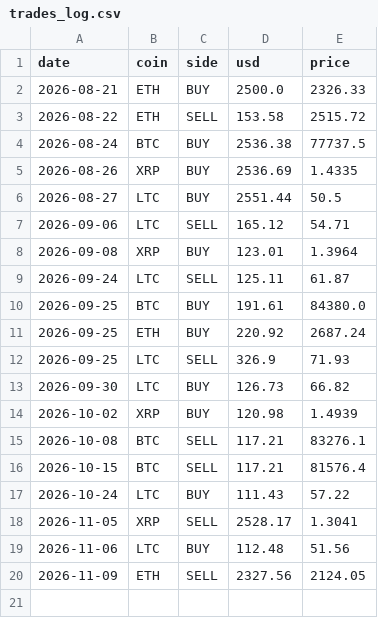
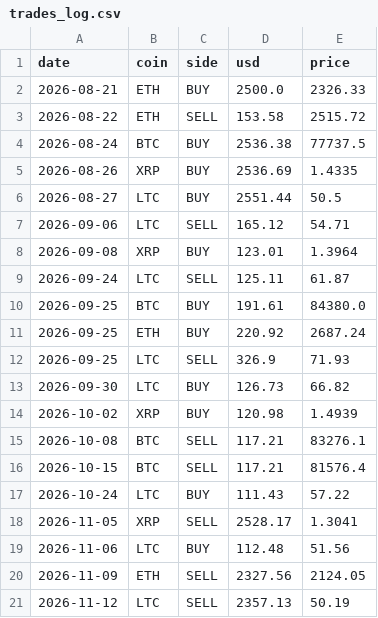
Before and after one commit to alexandrudominique-cyber/paper-bot-CL, a CSV file: trades_log.csv, drawn as a sheet.

```diff
--- a/trades_log.csv
+++ b/trades_log.csv
@@ -20 +20,2 @@ date,coin,side,usd,price
 2026-11-09,ETH,SELL,2327.56,2124.05
+2026-11-12,LTC,SELL,2357.13,50.19
```
Also changed, not shown: 2 other files.
